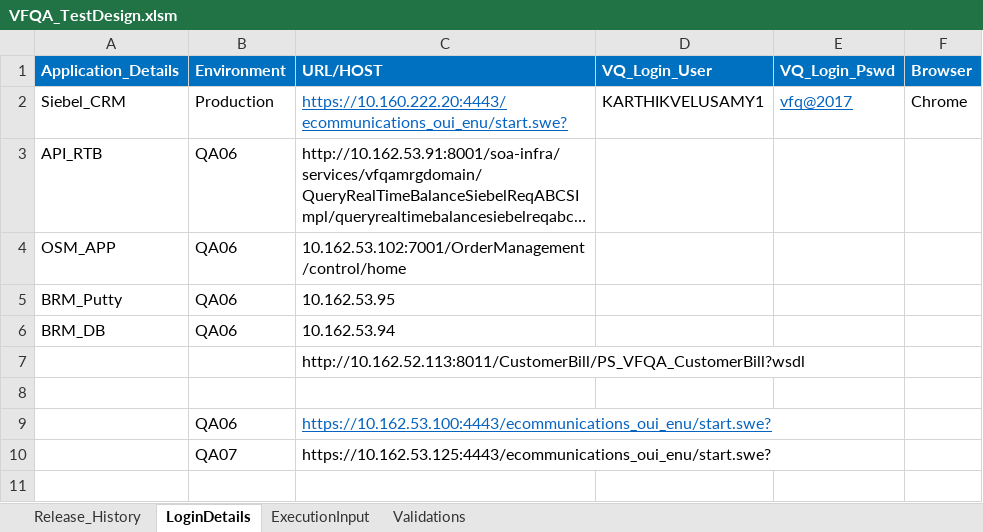
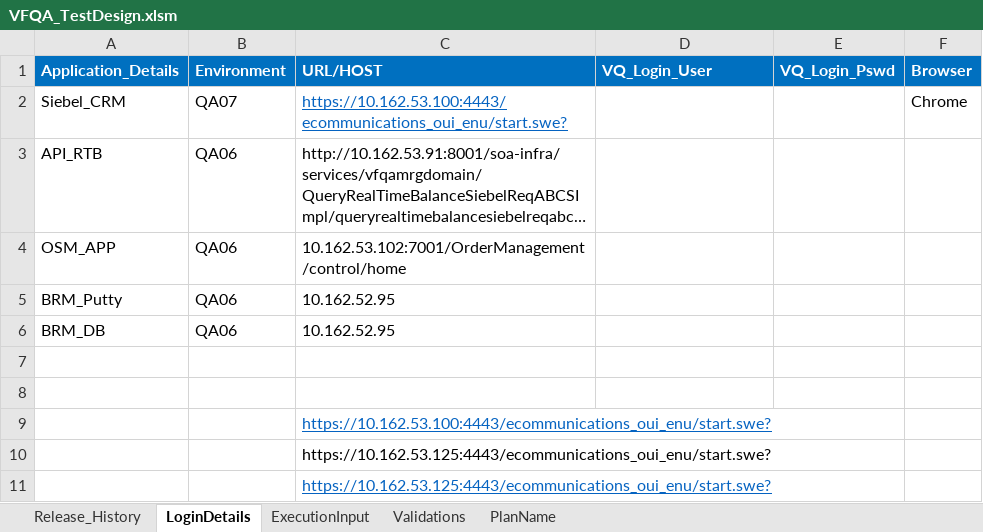
Before and after one commit to imran0404y/VFQA, an Excel workbook: Directory/VFQA_TestDesign.xlsm, sheet LoginDetails, drawn as a sheet; long unchanged cells end in …; values as stored, in another font and other column widths than the file's, no borders; removed rows and columns are numbered as before the commit, all else as after; the diff names each change by its address in the sheet, - before the commit and + after, or states it on an @@ line.

```diff
--- a/Directory/VFQA_TestDesign.xlsm (sheet LoginDetails)
+++ b/Directory/VFQA_TestDesign.xlsm (sheet LoginDetails)
@@ sheet tab unhidden: PlanName @@
-B2 (Environment): Production
+B2 (Environment): QA07
-C2 (URL/HOST): https://10.160.222.20:4443/ecommunications_oui_enu/start.swe?
+C2 (URL/HOST): https://10.162.53.100:4443/ecommunications_oui_enu/start.swe?
-D2 (VQ_Login_User): KARTHIKVELUSAMY1
+D2 (VQ_Login_User): (empty)
-E2 (VQ_Login_Pswd): vfq@2017
+E2 (VQ_Login_Pswd): (empty)
-C5 (URL/HOST): 10.162.53.95
+C5 (URL/HOST): 10.162.52.95
-C6 (URL/HOST): 10.162.53.94
+C6 (URL/HOST): 10.162.52.95
-row 7:  |  | http://10.162.52.113:8011/CustomerBill/PS_VFQA_CustomerBill?wsdl
-row 8:  | QA06 | https://10.162.53.100:4443/ecommunications_oui_enu/start.swe?
+row 8: (empty)
-row 10:  | QA07 | https://10.162.53.125:4443/ecommunications_oui_enu/start.swe?
+row 9:  |  | https://10.162.53.100:4443/ecommunications_oui_enu/start.swe?
+row 10:  |  | https://10.162.53.125:4443/ecommunications_oui_enu/start.swe?
+row 11:  |  | https://10.162.53.125:4443/ecommunications_oui_enu/start.swe?
```
Also changed, not shown: sheet ExecutionInput, sheet Validations, Framework/Database/TestDataDB.xlsx, Framework/Storage/CommonDirectory.xlsx, 9 other files.
